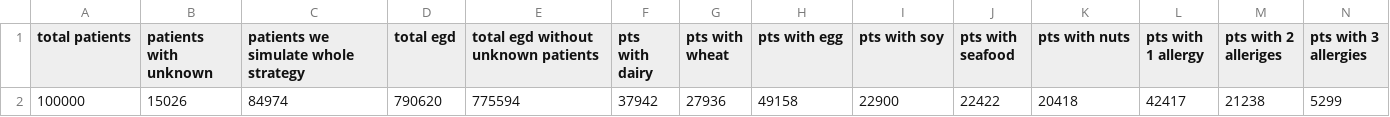
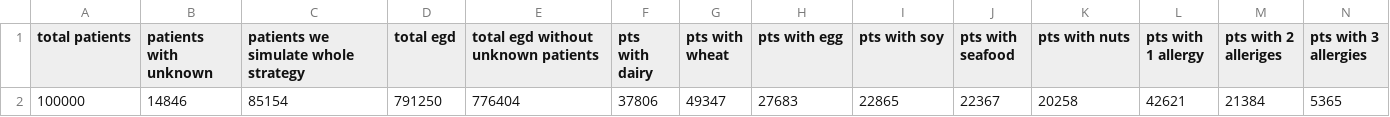
Before and after one commit to tiannanz/EoE-Model, a CSV file: Results/six_food_elimination.csv, drawn as a sheet; only a part is shown; removed rows and columns are numbered as before the commit, all else as after; rows hold the shown columns only; the diff names each change by its address in the sheet, - before the commit and + after, or states it on an @@ line.

```diff
--- a/Results/six_food_elimination.csv
+++ b/Results/six_food_elimination.csv
-row 2: 100000 | 15026 | 84974 | 790620 | 775594 | 37942 | 27936 | 49158 | 22900 | 22422 | 20418 | 42417 | 21238 | 5299
+row 2: 100000 | 14846 | 85154 | 791250 | 776404 | 37806 | 49347 | 27683 | 22865 | 22367 | 20258 | 42621 | 21384 | 5365
```
Also changed, not shown: Results/strategy_two_eliminate_wheat_dairy_initial.csv, 4 other files.
